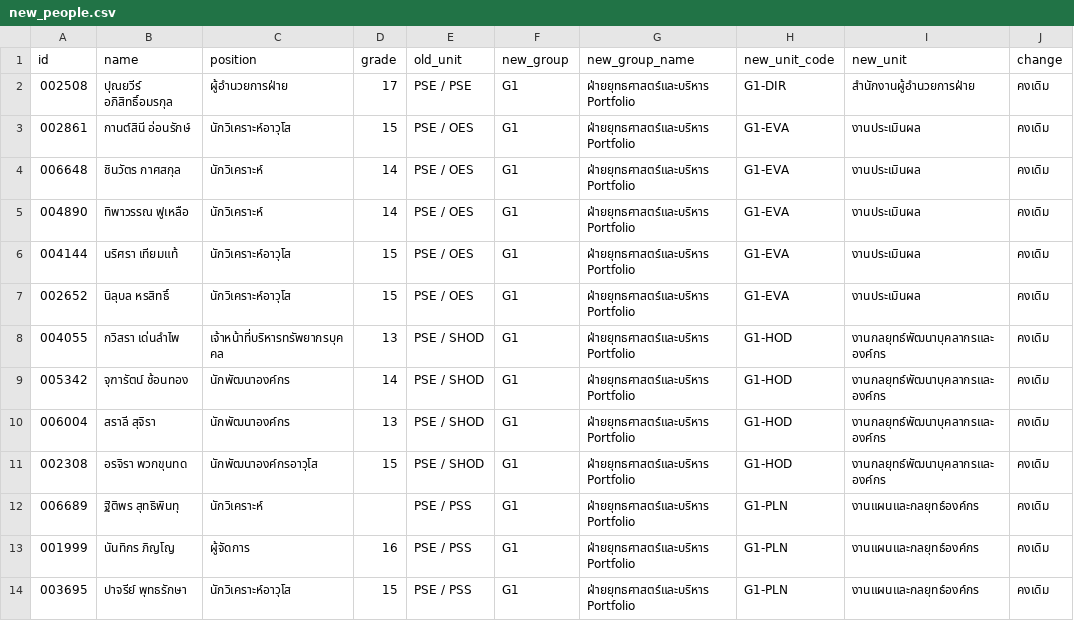
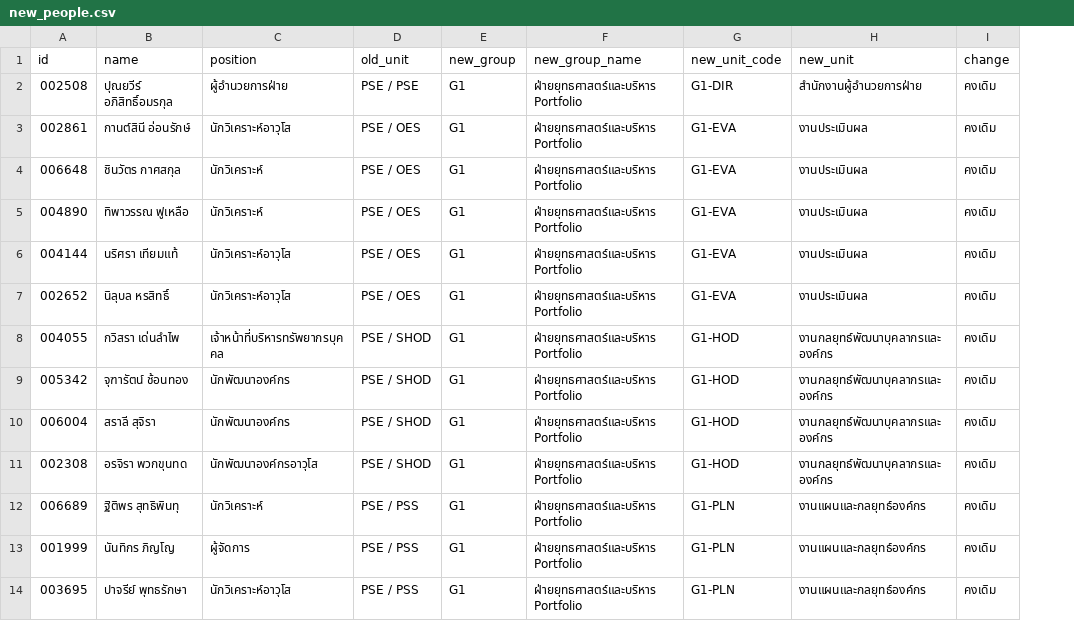
Before and after one commit to surasitman/MTECOrg, a CSV file: data/new_people.csv, drawn as a sheet; only a part is shown; the diff names each change by its address in the sheet, - before the commit and + after, or states it on an @@ line.

```diff
--- a/data/new_people.csv
+++ b/data/new_people.csv
-column D (grade), rows 2-14: 17 | 15 | 14 | 14 | 15 | 15 | 13 | 14 | 13 | 15 |  | 16 | 15
```
Also changed, not shown: data/people.csv, 13 other files.
